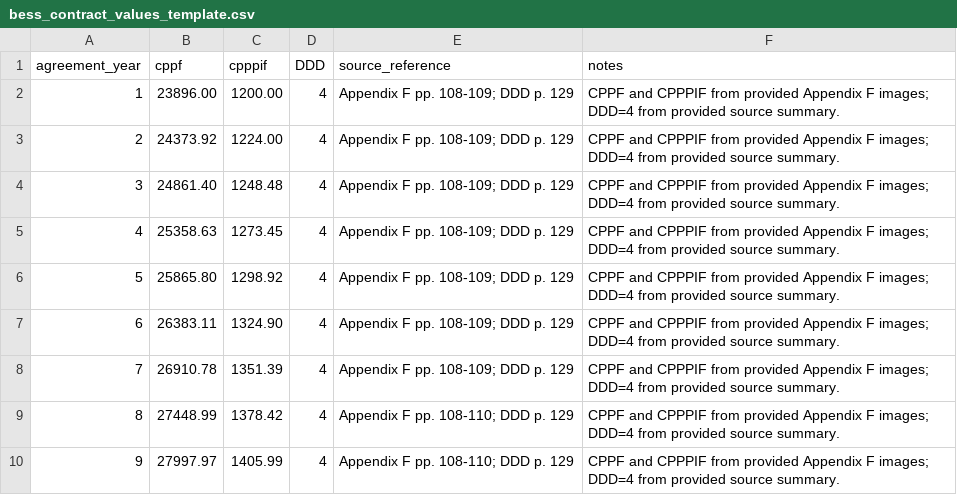
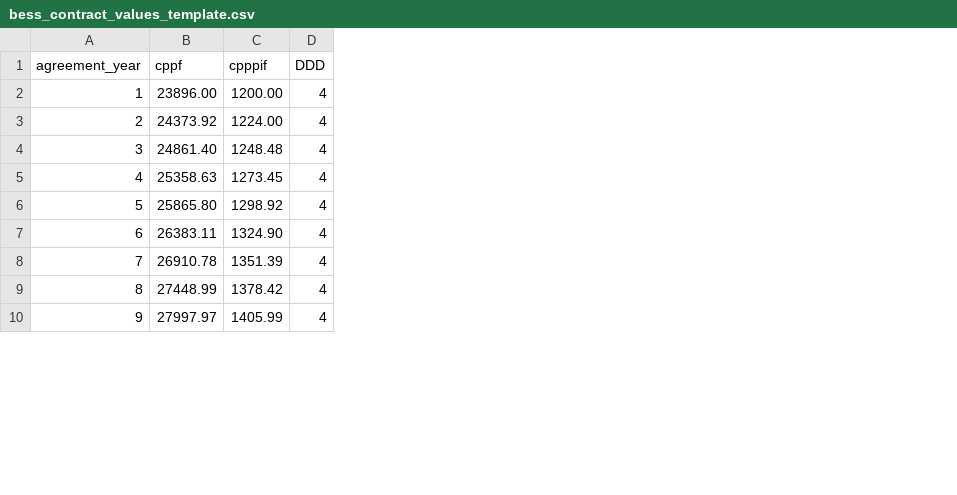
Before and after one commit to Lake-Effect-Data-LLC/salinas-jobos-bess-invoice-calculator, a CSV file: data/bess_contract_values_template.csv, drawn as a sheet; only a part is shown; the diff names each change by its address in the sheet, - before the commit and + after, or states it on an @@ line.

```diff
--- a/data/bess_contract_values_template.csv
+++ b/data/bess_contract_values_template.csv
-column E (source_reference), rows 2-10: Appendix F pp. 108-109; DDD p. 129 | Appendix F pp. 108-109; DDD p. 129 | Appendix F pp. 108-109; DDD p. 129 | Appendix F pp. 108-109; DDD p. 129 | Appendix F pp. 108-109; DDD p. 129 | Appendix F pp. 108-109; DDD p. 129 | Appendix F pp. 108-109; DDD p. 129 | Appendix F pp. 108-110; DDD p. 129 | Appendix F pp. 108-110; DDD p. 129
-column F (notes), rows 2-10: all CPPF and CPPPIF from provided Appendix F images; DDD=4 from provided source summary.
```
Also changed, not shown: 2 other files.
